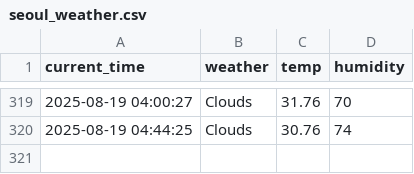
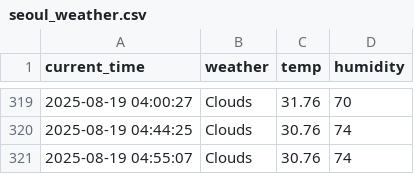
Before and after one commit to DongGwan0505/weather, a CSV file: seoul_weather.csv, drawn as a sheet; only a part is shown, gaps mark what is left out; the diff names each change by its address in the sheet, - before the commit and + after, or states it on an @@ line.

```diff
--- a/seoul_weather.csv
+++ b/seoul_weather.csv
+row 321: 2025-08-19 04:55:07 | Clouds | 30.76 | 74
```
